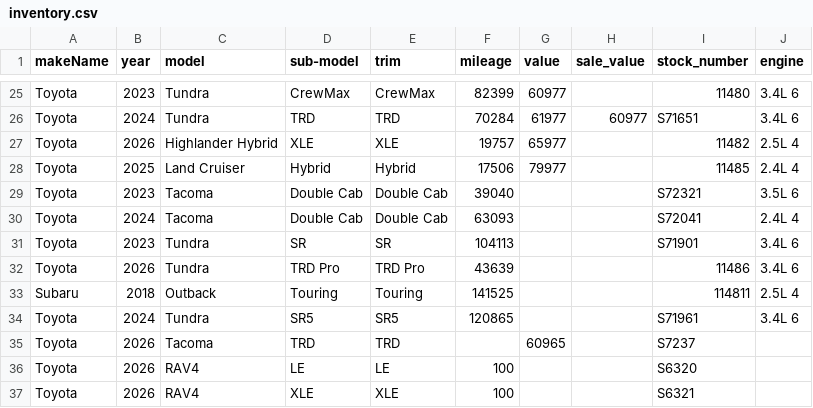
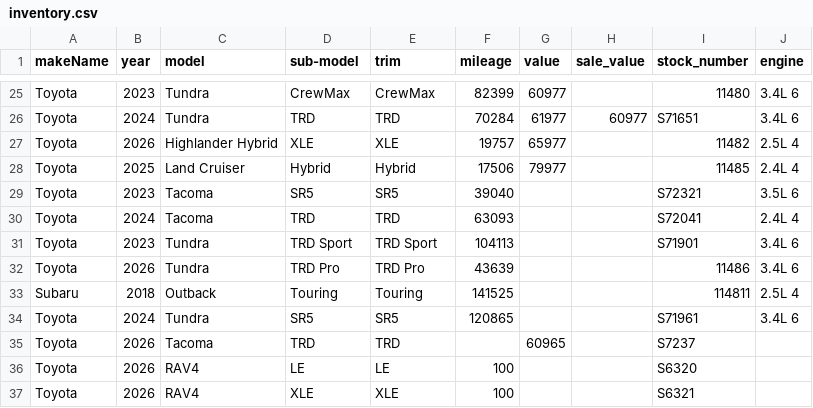
Before and after one commit to monilp28/RDTPDF, a CSV file: public/data/inventory.csv, drawn as a sheet; only a part is shown, gaps mark what is left out.

```diff
--- a/public/data/inventory.csv
+++ b/public/data/inventory.csv
@@ -28,5 +28,5 @@ Toyota,2026,Highlander Hybrid,XLE,XLE,19757,65977,,11482,2.5L 4
 Toyota,2025,Land Cruiser,Hybrid,Hybrid,17506,79977,,11485,2.4L 4
-Toyota,2023,Tacoma,Double Cab,Double Cab,39040,,,S72321,3.5L 6
-Toyota,2024,Tacoma,Double Cab,Double Cab,63093,,,S72041,2.4L 4
-Toyota,2023,Tundra,SR,SR,104113,,,S71901,3.4L 6
+Toyota,2023,Tacoma,SR5,SR5,39040,,,S72321,3.5L 6
+Toyota,2024,Tacoma,TRD,TRD,63093,,,S72041,2.4L 4
+Toyota,2023,Tundra,TRD Sport,TRD Sport,104113,,,S71901,3.4L 6
 Toyota,2026,Tundra,TRD Pro,TRD Pro,43639,,,11486,3.4L 6
```
